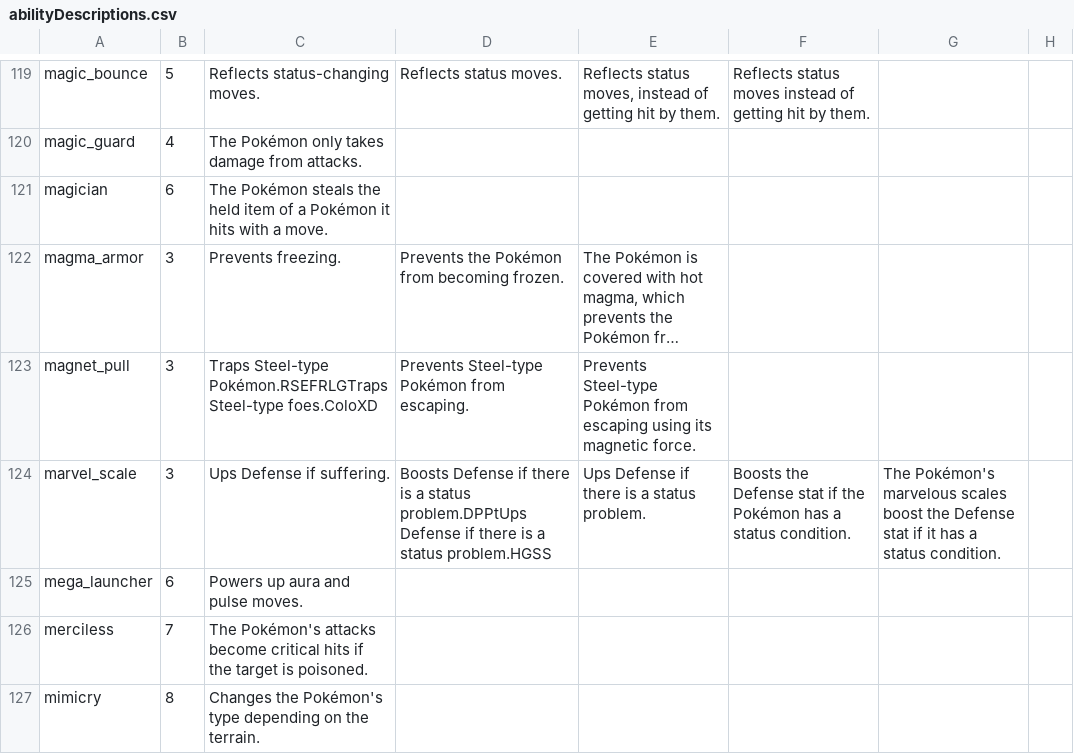
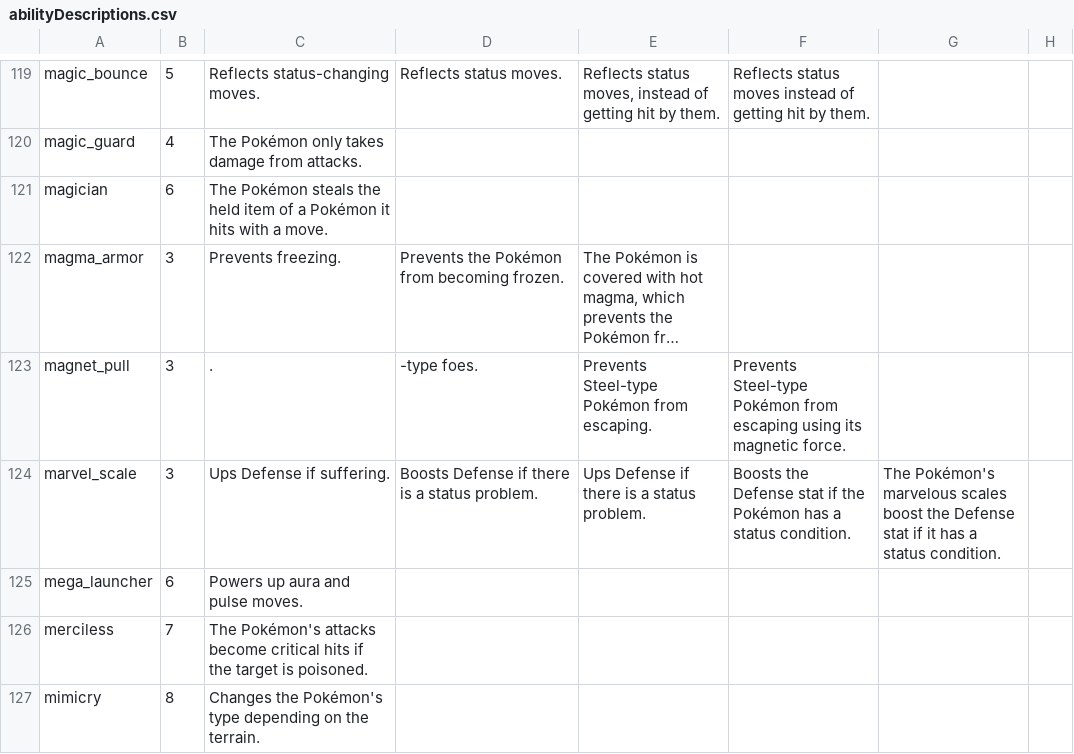
Before and after one commit to GregLyons/poke-db, a CSV file: src/data/bulbapedia_data/descriptions/abilityDescriptions.csv, drawn as a sheet; only a part is shown, gaps mark what is left out; long unchanged cells end in …; the diff covers the shown part only; the diff names each change by its address in the sheet, - before the commit and + after, or states it on an @@ line.

Commit message:
Scraped item descriptions and finished edge cases.

```diff
--- a/src/data/bulbapedia_data/descriptions/abilityDescriptions.csv
+++ b/src/data/bulbapedia_data/descriptions/abilityDescriptions.csv
-C123: Traps Steel-type Pokémon.RSEFRLGTraps Steel-type foes.ColoXD
+C123: .
-D123: Prevents Steel-type Pokémon from escaping.
+D123: -type foes.
-E123: …Pokémon from escaping using its magnetic force.
+E123: …Pokémon from escaping.
-F123: (empty)
+F123: Prevents Steel-type Pokémon from escaping using its magnetic force.
-D124: …a status problem.DPPtUps Defense if there is a status problem.HGSS
+D124: …a status problem.
```
Also changed, not shown: 70 edited cells elsewhere in this file, src/data/bulbapedia_data/descriptions/abilityDescriptionsGen3.csv, src/data/bulbapedia_data/descriptions/abilityDescriptionsGen4.csv, 21 other files.
